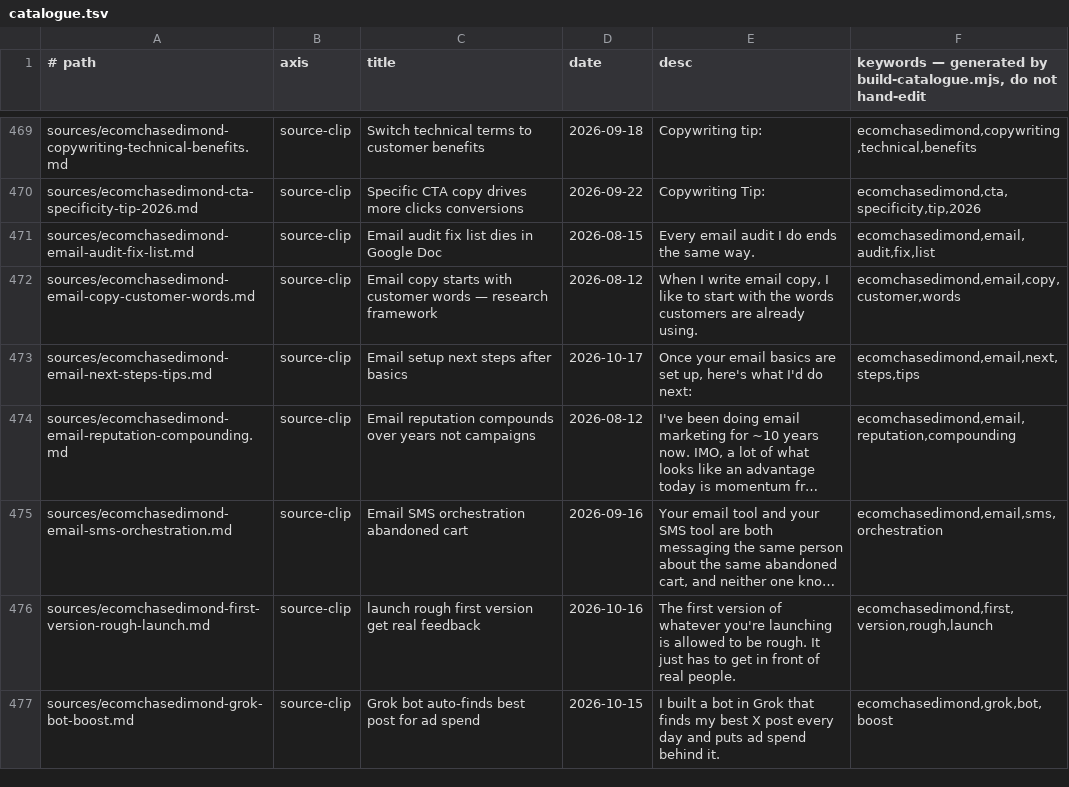
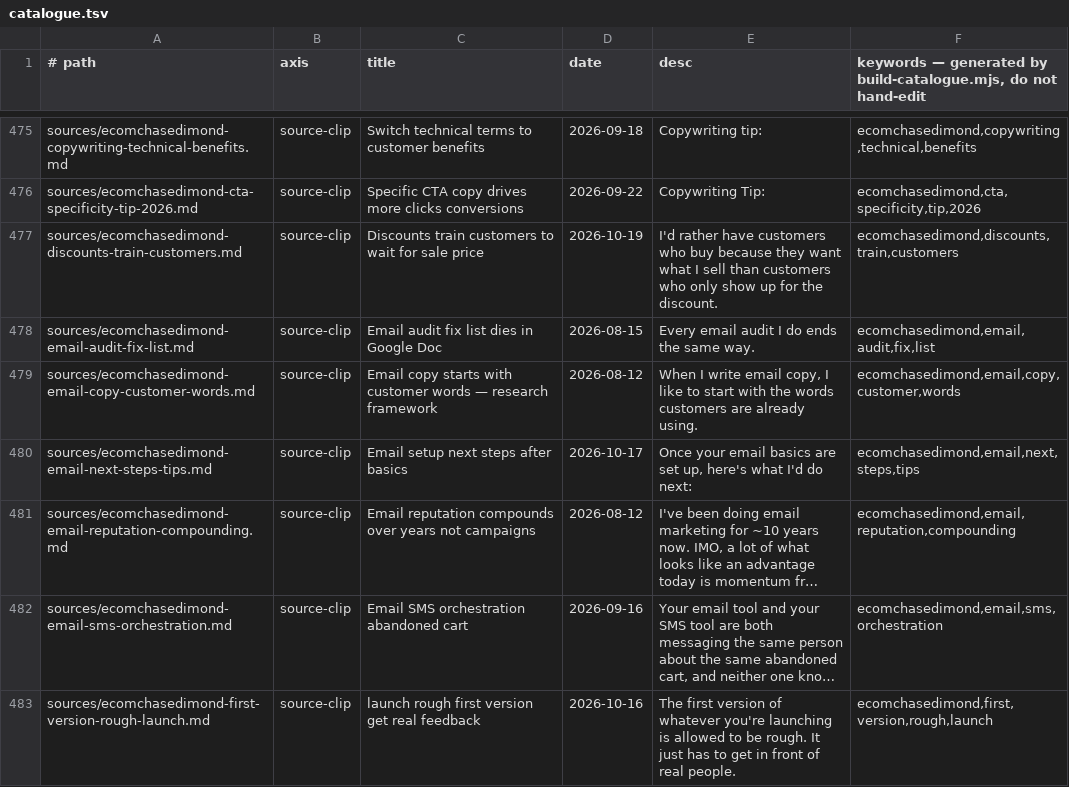
Before and after one commit to unicorn-monster/obsidian-huy, a TSV file: .brain/catalogue.tsv, drawn as a sheet; only a part is shown, gaps mark what is left out; the shorter side is filled out with more unchanged rows; long unchanged cells end in …; the diff covers the shown part only; the diff names each change by its address in the sheet, - before the commit and + after, or states it on an @@ line.

```diff
--- a/.brain/catalogue.tsv
+++ b/.brain/catalogue.tsv
+row 477: sources/ecomchasedimond-discounts-train-customers.md | source-clip | Discounts train customers to wait for sale price | 2026-10-19 | I'd rather have customers who buy because they want what I sell than customers who only show up for the discount. | ecomchasedimond,discounts,train,customers
```
Also changed, not shown: 10 added rows and 6 edited cells elsewhere in this file, .brain/topic-map.tsv, 17 other files.
